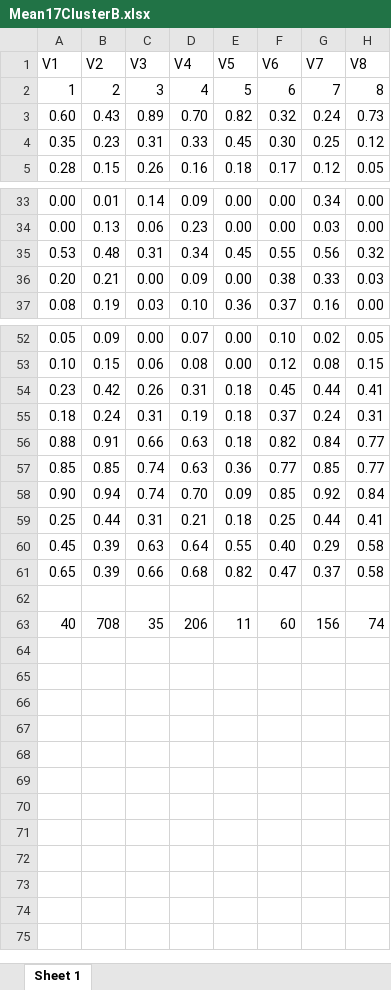
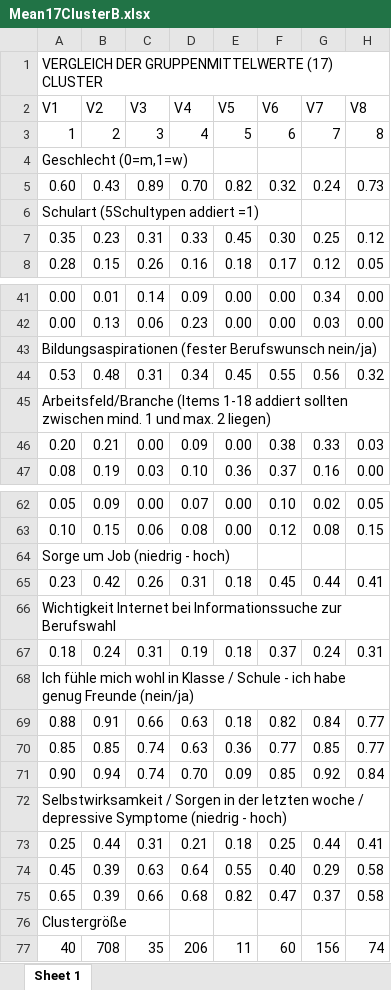
Before and after one commit to Aliminesa/Clusteranalyse-Projektseminar-2, an Excel workbook: Mean17ClusterB.xlsx, sheet Sheet 1, drawn as a sheet; only a part is shown, gaps mark what is left out; values as stored, in another font and other column widths than the file's, no cell formats; addresses are those after the commit; rows hold the shown columns only; the diff covers the shown part only; the diff names each change by its address in the sheet, - before the commit and + after, or states it on an @@ line.

Commit message:
Add files via upload

```diff
--- a/Mean17ClusterB.xlsx (sheet Sheet 1)
+++ b/Mean17ClusterB.xlsx (sheet Sheet 1)
+row 1: VERGLEICH DER GRUPPENMITTELWERTE (17) CLUSTER
+row 4: Geschlecht (0=m,1=w)
+row 6: Schulart (5Schultypen addiert =1)
+row 43: Bildungsaspirationen (fester Berufswunsch nein/ja)
+row 45: Arbeitsfeld/Branche (Items 1-18 addiert sollten zwischen mind. 1 und max. 2 liegen)
+row 64: Sorge um Job (niedrig - hoch)
+row 66: Wichtigkeit Internet bei Informationssuche zur Berufswahl
+row 68: Ich fühle mich wohl in Klasse / Schule - ich habe genug Freunde (nein/ja)
+row 72: Selbstwirksamkeit / Sorgen in der letzten woche / depressive Symptome (niedrig - hoch)
-A76 (V1): (empty)
+A76 (V1): Clustergröße
```
Also changed, not shown: 5 added rows elsewhere in this sheet, cell formats.
